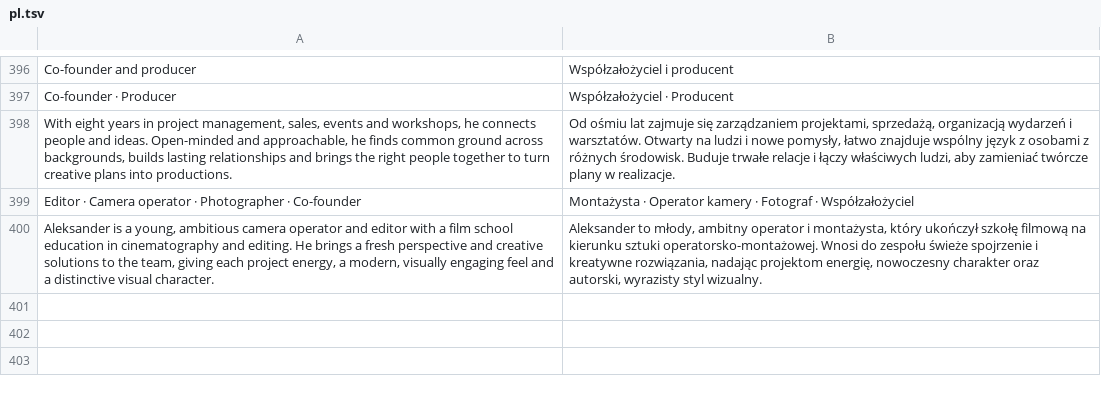
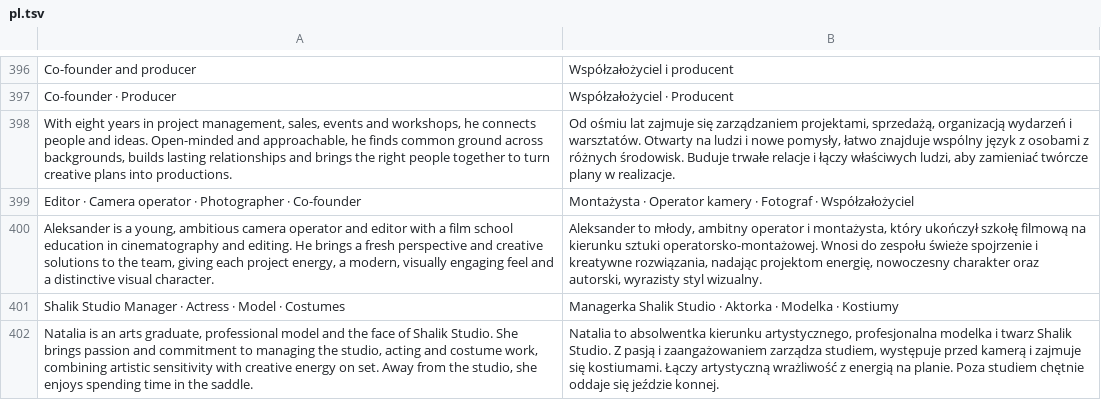
Before and after one commit to alexsh97/ShalikVisualPortfolio, a TSV file: translations/pl.tsv, drawn as a sheet; only a part is shown, gaps mark what is left out; the diff names each change by its address in the sheet, - before the commit and + after, or states it on an @@ line.

Commit message:
Add Natalia Pabijan profile and name Arkadiusz Pawlik

```diff
--- a/translations/pl.tsv
+++ b/translations/pl.tsv
+row 401: Shalik Studio Manager · Actress · Model · Costumes | Managerka Shalik Studio · Aktorka · Modelka · Kostiumy
+row 402: Natalia is an arts graduate, professional model and the face of Shalik Studio. She brings passion and commitment to managing the studio, acting and costume work, combining artistic sensitivity with creative energy on set. Away from the studio, she enjoys spending time in the saddle. | Natalia to absolwentka kierunku artystycznego, profesjonalna modelka i twarz Shalik Studio. Z pasją i zaangażowaniem zarządza studiem, występuje przed kamerą i zajmuje się kostiumami. Łączy artystyczną wrażliwość z energią na planie. Poza studiem chętnie oddaje się jeździe konnej.
```
Also changed, not shown: 3 other files.
